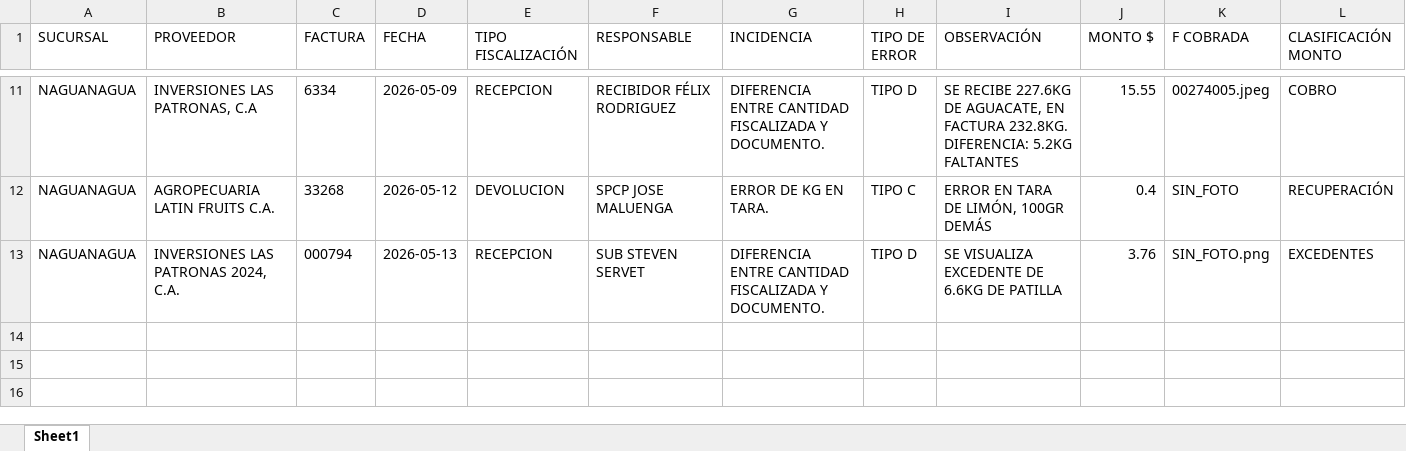
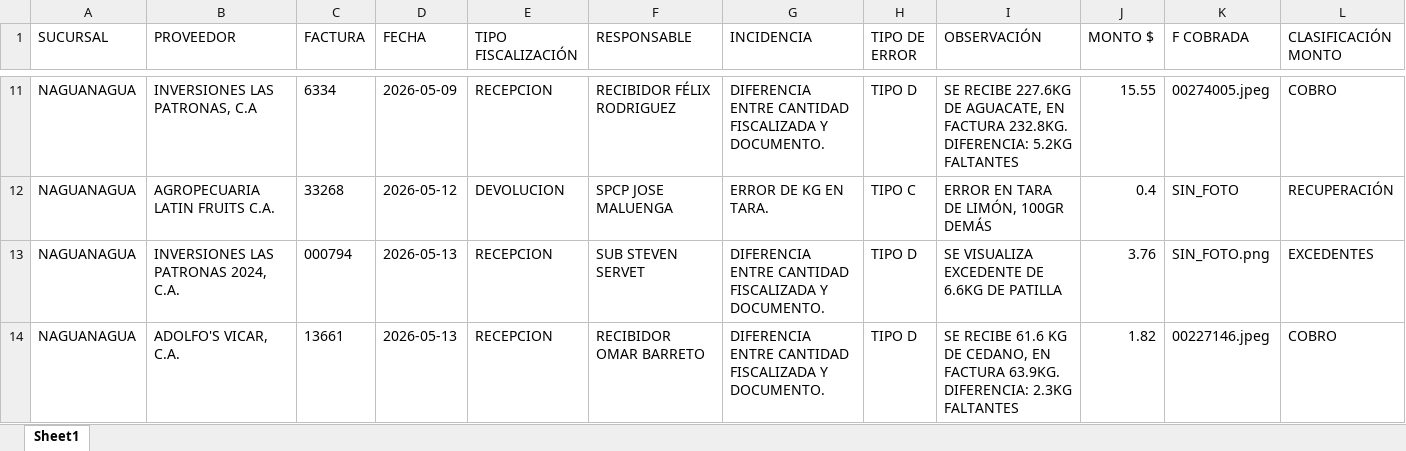
Before and after one commit to monitoreocmi/FISCALIZACION, an Excel workbook: cuadros/MAYO/NAGUANAGUA.xlsx, sheet Sheet1, drawn as a sheet; only a part is shown, gaps mark what is left out; values as stored, in another font and other column widths than the file's, no borders; rows hold the shown columns only; the diff names each change by its address in the sheet, - before the commit and + after, or states it on an @@ line.

```diff
--- a/cuadros/MAYO/NAGUANAGUA.xlsx (sheet Sheet1)
+++ b/cuadros/MAYO/NAGUANAGUA.xlsx (sheet Sheet1)
+row 14: NAGUANAGUA | ADOLFO'S VICAR, C.A. | 13661 | 2026-05-13 | RECEPCION | RECIBIDOR OMAR BARRETO | DIFERENCIA ENTRE CANTIDAD FISCALIZADA Y DOCUMENTO. | TIPO D | SE RECIBE 61.6 KG DE CEDANO, EN FACTURA 63.9KG. DIFERENCIA: 2.3KG FALTANTES | 1.82 | 00227146.jpeg | COBRO
```
Also changed, not shown: cuadros/MAYO/BARQUISIMETO.xlsx, cuadros/MAYO/CENTRAL.xlsx, 17 other files.
